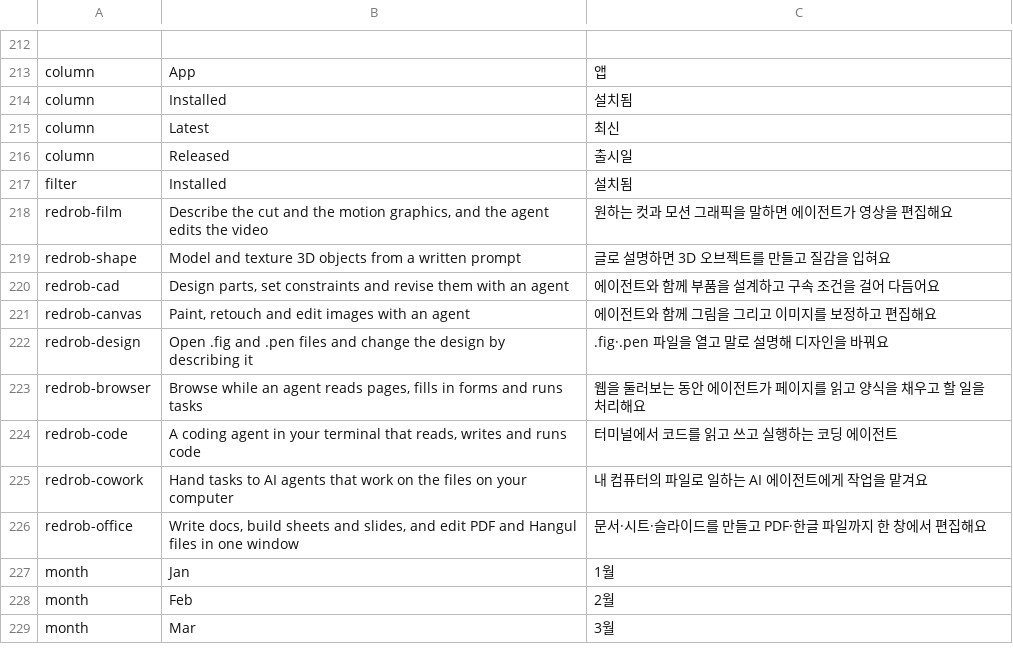
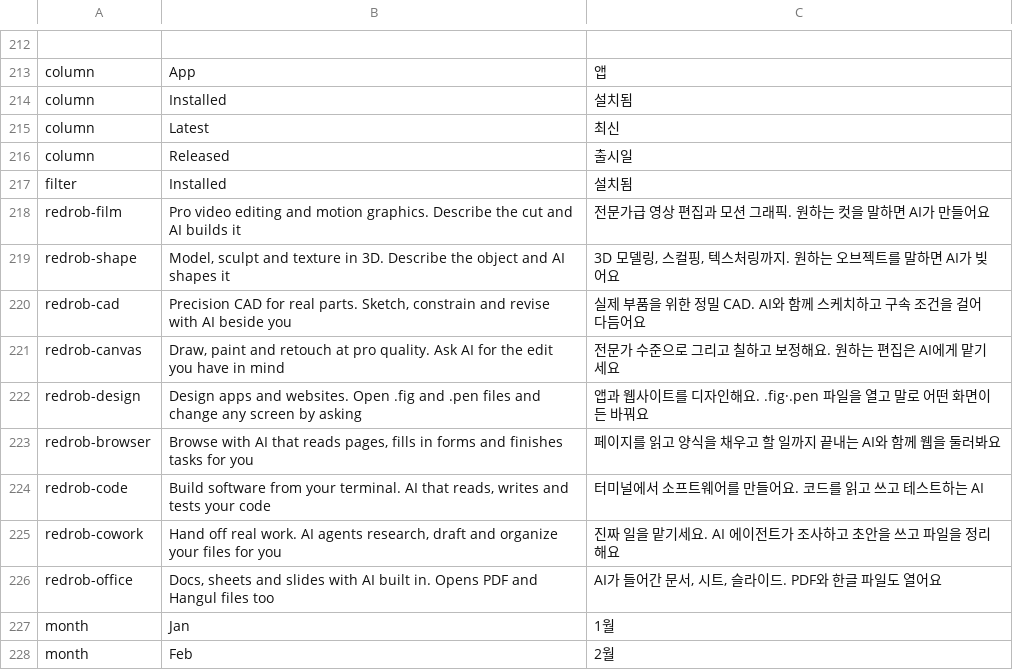
Before and after one commit to redrob-labs/redrob-launcher, a TSV file: crates/ui-egui/src/i18n/ko.tsv, drawn as a sheet; only a part is shown, gaps mark what is left out; the shorter side is filled out with more unchanged rows.

```diff
--- a/crates/ui-egui/src/i18n/ko.tsv
+++ b/crates/ui-egui/src/i18n/ko.tsv
@@ -217,11 +217,11 @@ column	Released	출시일
 filter	Installed	설치됨
-redrob-film	Describe the cut and the motion graphics, and the agent edits the video	원하는 컷과 모션 그래픽을 말하면 에이전트가 영상을 편집해요
-redrob-shape	Model and texture 3D objects from a written prompt	글로 설명하면 3D 오브젝트를 만들고 질감을 입혀요
-redrob-cad	Design parts, set constraints and revise them with an agent	에이전트와 함께 부품을 설계하고 구속 조건을 걸어 다듬어요
-redrob-canvas	Paint, retouch and edit images with an agent	에이전트와 함께 그림을 그리고 이미지를 보정하고 편집해요
-redrob-design	Open .fig and .pen files and change the design by describing it	.fig·.pen 파일을 열고 말로 설명해 디자인을 바꿔요
-redrob-browser	Browse while an agent reads pages, fills in forms and runs tasks	웹을 둘러보는 동안 에이전트가 페이지를 읽고 양식을 채우고 할 일을 처리해요
-redrob-code	A coding agent in your terminal that reads, writes and runs code	터미널에서 코드를 읽고 쓰고 실행하는 코딩 에이전트
-redrob-cowork	Hand tasks to AI agents that work on the files on your computer	내 컴퓨터의 파일로 일하는 AI 에이전트에게 작업을 맡겨요
-redrob-office	Write docs, build sheets and slides, and edit PDF and Hangul files in one window	문서·시트·슬라이드를 만들고 PDF·한글 파일까지 한 창에서 편집해요
+redrob-film	Pro video editing and motion graphics. Describe the cut and AI builds it	전문가급 영상 편집과 모션 그래픽. 원하는 컷을 말하면 AI가 만들어요
+redrob-shape	Model, sculpt and texture in 3D. Describe the object and AI shapes it	3D 모델링, 스컬핑, 텍스처링까지. 원하는 오브젝트를 말하면 AI가 빚어요
+redrob-cad	Precision CAD for real parts. Sketch, constrain and revise with AI beside you	실제 부품을 위한 정밀 CAD. AI와 함께 스케치하고 구속 조건을 걸어 다듬어요
+redrob-canvas	Draw, paint and retouch at pro quality. Ask AI for the edit you have in mind	전문가 수준으로 그리고 칠하고 보정해요. 원하는 편집은 AI에게 맡기세요
+redrob-design	Design apps and websites. Open .fig and .pen files and change any screen by asking	앱과 웹사이트를 디자인해요. .fig·.pen 파일을 열고 말로 어떤 화면이든 바꿔요
+redrob-browser	Browse with AI that reads pages, fills in forms and finishes tasks for you	페이지를 읽고 양식을 채우고 할 일까지 끝내는 AI와 함께 웹을 둘러봐요
+redrob-code	Build software from your terminal. AI that reads, writes and tests your code	터미널에서 소프트웨어를 만들어요. 코드를 읽고 쓰고 테스트하는 AI
+redrob-cowork	Hand off real work. AI agents research, draft and organize your files for you	진짜 일을 맡기세요. AI 에이전트가 조사하고 초안을 쓰고 파일을 정리해요
+redrob-office	Docs, sheets and slides with AI built in. Opens PDF and Hangul files too	AI가 들어간 문서, 시트, 슬라이드. PDF와 한글 파일도 열어요
 month	Jan	1월
```
Also changed, not shown: 2 other files.
